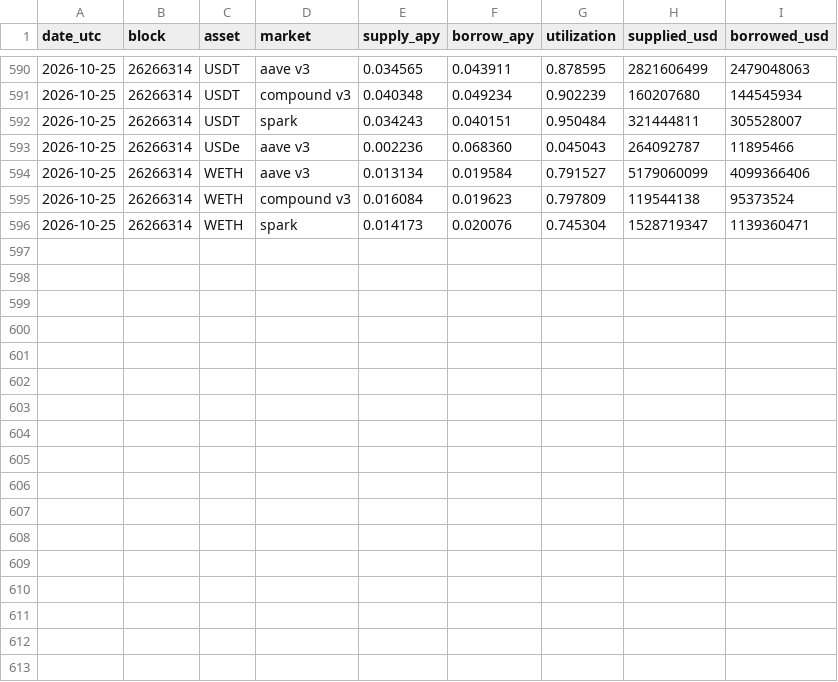
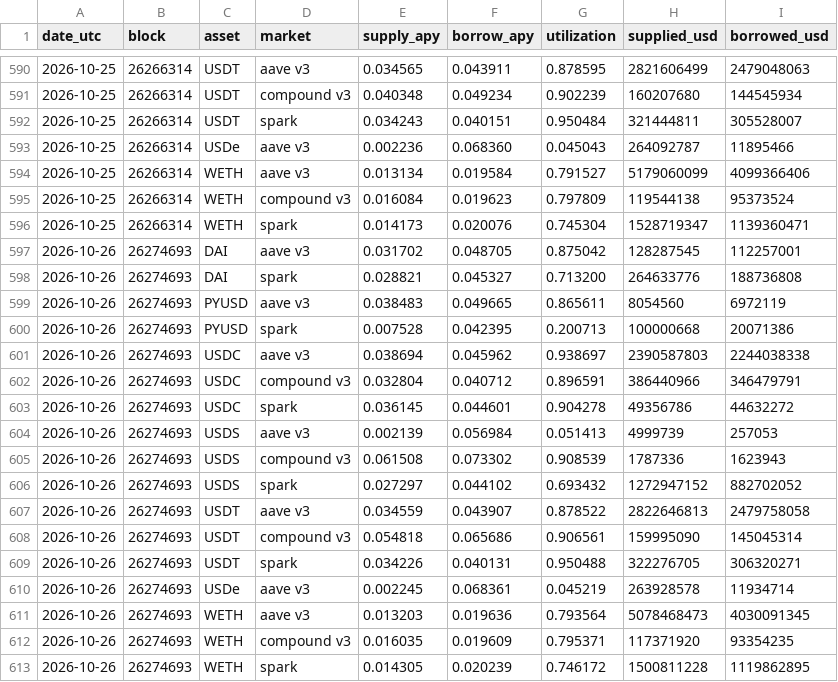
Before and after one commit to AlinaSchan/lendrates, a CSV file: data/daily.csv, drawn as a sheet; only a part is shown, gaps mark what is left out.

```diff
--- a/data/daily.csv
+++ b/data/daily.csv
@@ -596 +596,18 @@ date_utc,block,asset,market,supply_apy,borrow_apy,utilization,supplied_usd,borro
 2026-10-25,26266314,WETH,spark,0.014173,0.020076,0.745304,1528719347,1139360471
+2026-10-26,26274693,DAI,aave v3,0.031702,0.048705,0.875042,128287545,112257001
+2026-10-26,26274693,DAI,spark,0.028821,0.045327,0.713200,264633776,188736808
+2026-10-26,26274693,PYUSD,aave v3,0.038483,0.049665,0.865611,8054560,6972119
+2026-10-26,26274693,PYUSD,spark,0.007528,0.042395,0.200713,100000668,20071386
+2026-10-26,26274693,USDC,aave v3,0.038694,0.045962,0.938697,2390587803,2244038338
+2026-10-26,26274693,USDC,compound v3,0.032804,0.040712,0.896591,386440966,346479791
+2026-10-26,26274693,USDC,spark,0.036145,0.044601,0.904278,49356786,44632272
+2026-10-26,26274693,USDS,aave v3,0.002139,0.056984,0.051413,4999739,257053
+2026-10-26,26274693,USDS,compound v3,0.061508,0.073302,0.908539,1787336,1623943
+2026-10-26,26274693,USDS,spark,0.027297,0.044102,0.693432,1272947152,882702052
+2026-10-26,26274693,USDT,aave v3,0.034559,0.043907,0.878522,2822646813,2479758058
+2026-10-26,26274693,USDT,compound v3,0.054818,0.065686,0.906561,159995090,145045314
+2026-10-26,26274693,USDT,spark,0.034226,0.040131,0.950488,322276705,306320271
+2026-10-26,26274693,USDe,aave v3,0.002245,0.068361,0.045219,263928578,11934714
+2026-10-26,26274693,WETH,aave v3,0.013203,0.019636,0.793564,5078468473,4030091345
+2026-10-26,26274693,WETH,compound v3,0.016035,0.019609,0.795371,117371920,93354235
+2026-10-26,26274693,WETH,spark,0.014305,0.020239,0.746172,1500811228,1119862895
```
